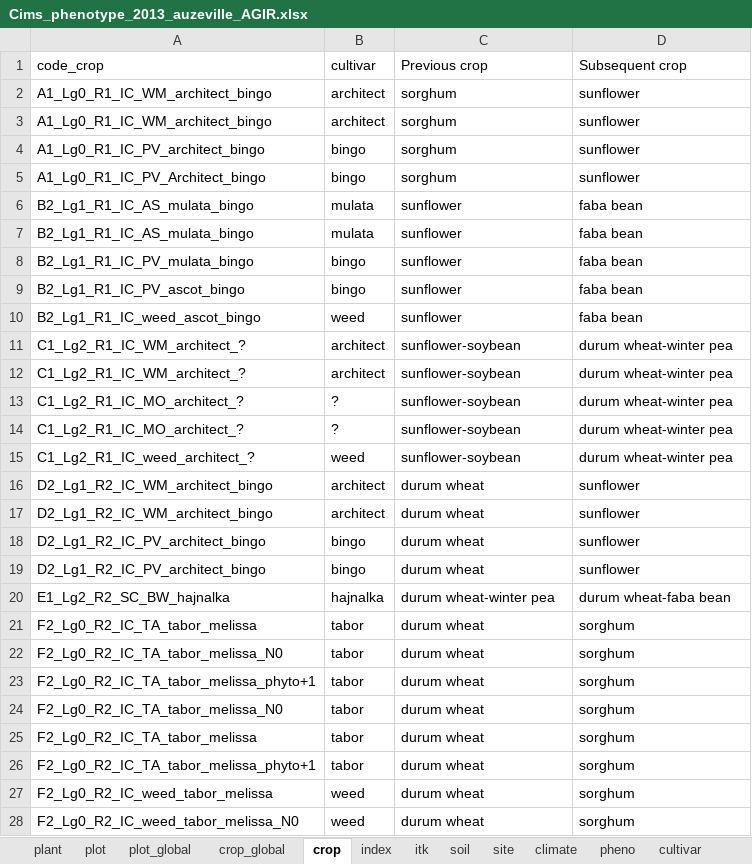
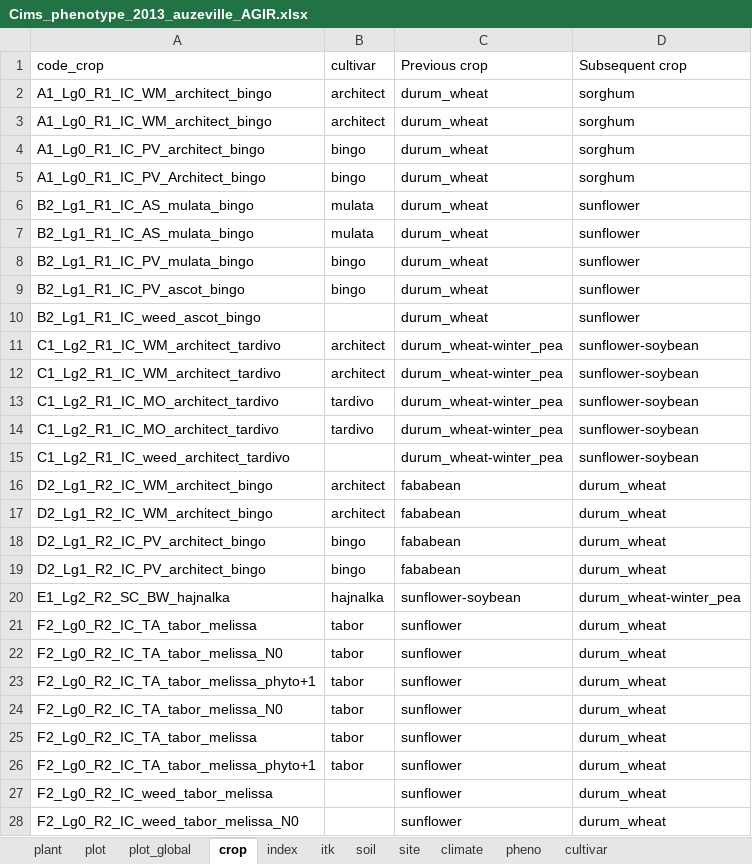
Before and after one commit to Elanadayoub/Cims, an Excel workbook: Cims_phenotype_2013_auzeville_AGIR.xlsx, sheet crop, drawn as a sheet; only a part is shown; values as stored, in another font and other column widths than the file's, no borders; removed rows and columns are numbered as before the commit, all else as after; the diff covers the shown part only; the diff names each change by its address in the sheet, - before the commit and + after, or states it on an @@ line.

```diff
--- a/Cims_phenotype_2013_auzeville_AGIR.xlsx (sheet crop)
+++ b/Cims_phenotype_2013_auzeville_AGIR.xlsx (sheet crop)
-sheet tab: crop_global
-C2:C5 (Previous crop): sorghum
+C2:C5 (Previous crop): durum_wheat
-D2:D5 (Subsequent crop): sunflower
+D2:D5 (Subsequent crop): sorghum
-C6:C9 (Previous crop): sunflower
+C6:C9 (Previous crop): durum_wheat
-D6:D9 (Subsequent crop): faba bean
+D6:D9 (Subsequent crop): sunflower
-row 10: B2_Lg1_R1_IC_weed_ascot_bingo | weed | sunflower | faba bean
-row 11: C1_Lg2_R1_IC_WM_architect_? | architect | sunflower-soybean | durum wheat-winter pea
-row 12: C1_Lg2_R1_IC_WM_architect_? | architect | sunflower-soybean | durum wheat-winter pea
-row 13: C1_Lg2_R1_IC_MO_architect_? | ? | sunflower-soybean | durum wheat-winter pea
-row 14: C1_Lg2_R1_IC_MO_architect_? | ? | sunflower-soybean | durum wheat-winter pea
-row 15: C1_Lg2_R1_IC_weed_architect_? | weed | sunflower-soybean | durum wheat-winter pea
+row 10: B2_Lg1_R1_IC_weed_ascot_bingo |  | durum_wheat | sunflower
+row 11: C1_Lg2_R1_IC_WM_architect_tardivo | architect | durum_wheat-winter_pea | sunflower-soybean
+row 12: C1_Lg2_R1_IC_WM_architect_tardivo | architect | durum_wheat-winter_pea | sunflower-soybean
+row 13: C1_Lg2_R1_IC_MO_architect_tardivo | tardivo | durum_wheat-winter_pea | sunflower-soybean
+row 14: C1_Lg2_R1_IC_MO_architect_tardivo | tardivo | durum_wheat-winter_pea | sunflower-soybean
+row 15: C1_Lg2_R1_IC_weed_architect_tardivo |  | durum_wheat-winter_pea | sunflower-soybean
-C16:C19 (Previous crop): durum wheat
+C16:C19 (Previous crop): fababean
-D16:D19 (Subsequent crop): sunflower
+D16:D19 (Subsequent crop): durum_wheat
-C20 (Previous crop): durum wheat-winter pea
+C20 (Previous crop): sunflower-soybean
-D20 (Subsequent crop): durum wheat-faba bean
+D20 (Subsequent crop): durum_wheat-winter_pea
-C21:C28 (Previous crop): durum wheat
+C21:C28 (Previous crop): sunflower
-D21:D28 (Subsequent crop): sorghum
+D21:D28 (Subsequent crop): durum_wheat
-B27:B28 (cultivar): weed
+B27:B28 (cultivar): (empty)
```
Also changed, not shown: 50 edited cells elsewhere in this sheet, sheet itk, sheet site, sheet soil, sheet pheno, sheet cultivar, sheet index, 2 more sheets, Cims_phenotype_2006_auzeville_AGIR.xlsx, Cims_phenotype_2008_auzeville_AGIR.xlsx, 26 other files.
